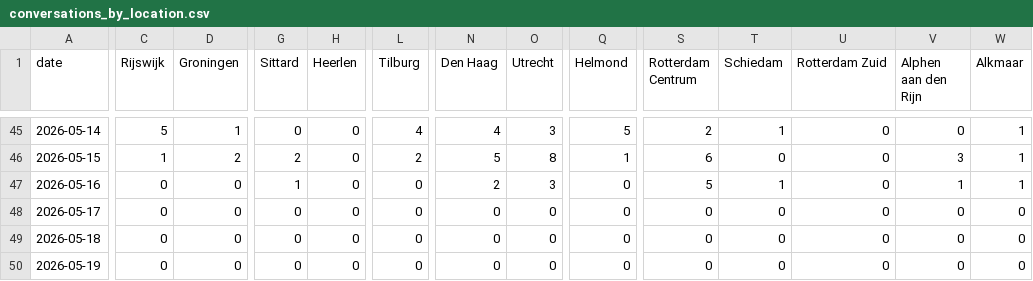
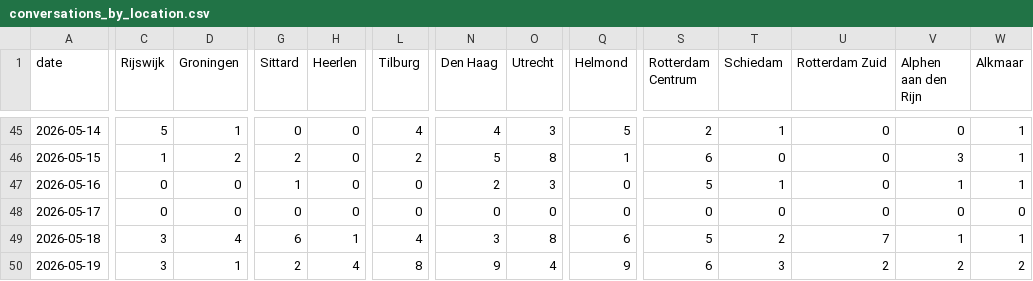
Before and after one commit to scalato/1box-dashboard, a CSV file: data/storagepilot/conversations_by_location.csv, drawn as a sheet; only a part is shown, gaps mark what is left out; the diff covers the shown part only; the diff names each change by its address in the sheet, - before the commit and + after, or states it on an @@ line.

```diff
--- a/data/storagepilot/conversations_by_location.csv
+++ b/data/storagepilot/conversations_by_location.csv
-C49:C50 (Rijswijk): 0
+C49:C50 (Rijswijk): 3
-D49 (Groningen): 0
+D49 (Groningen): 4
-G49 (Sittard): 0
+G49 (Sittard): 6
-H49 (Heerlen): 0
+H49 (Heerlen): 1
-L49 (Tilburg): 0
+L49 (Tilburg): 4
-N49 (Den Haag): 0
+N49 (Den Haag): 3
-O49 (Utrecht): 0
+O49 (Utrecht): 8
-Q49 (Helmond): 0
+Q49 (Helmond): 6
-S49 (Rotterdam Centrum): 0
+S49 (Rotterdam Centrum): 5
-T49 (Schiedam): 0
+T49 (Schiedam): 2
-U49 (Rotterdam Zuid): 0
+U49 (Rotterdam Zuid): 7
-V49 (Alphen aan den Rijn): 0
+V49 (Alphen aan den Rijn): 1
-W49 (Alkmaar): 0
+W49 (Alkmaar): 1
-D50 (Groningen): 0
+D50 (Groningen): 1
-G50 (Sittard): 0
+G50 (Sittard): 2
-H50 (Heerlen): 0
+H50 (Heerlen): 4
-L50 (Tilburg): 0
+L50 (Tilburg): 8
-N50 (Den Haag): 0
+N50 (Den Haag): 9
-O50 (Utrecht): 0
+O50 (Utrecht): 4
-Q50 (Helmond): 0
+Q50 (Helmond): 9
-S50 (Rotterdam Centrum): 0
+S50 (Rotterdam Centrum): 6
-T50 (Schiedam): 0
+T50 (Schiedam): 3
-U50 (Rotterdam Zuid): 0
+U50 (Rotterdam Zuid): 2
-V50 (Alphen aan den Rijn): 0
+V50 (Alphen aan den Rijn): 2
-W50 (Alkmaar): 0
+W50 (Alkmaar): 2
```
Also changed, not shown: 76 edited cells elsewhere in this file, data/storagepilot/conversations_by_category.csv, data/storagepilot/escalations_by_category.csv, 1 other file.
